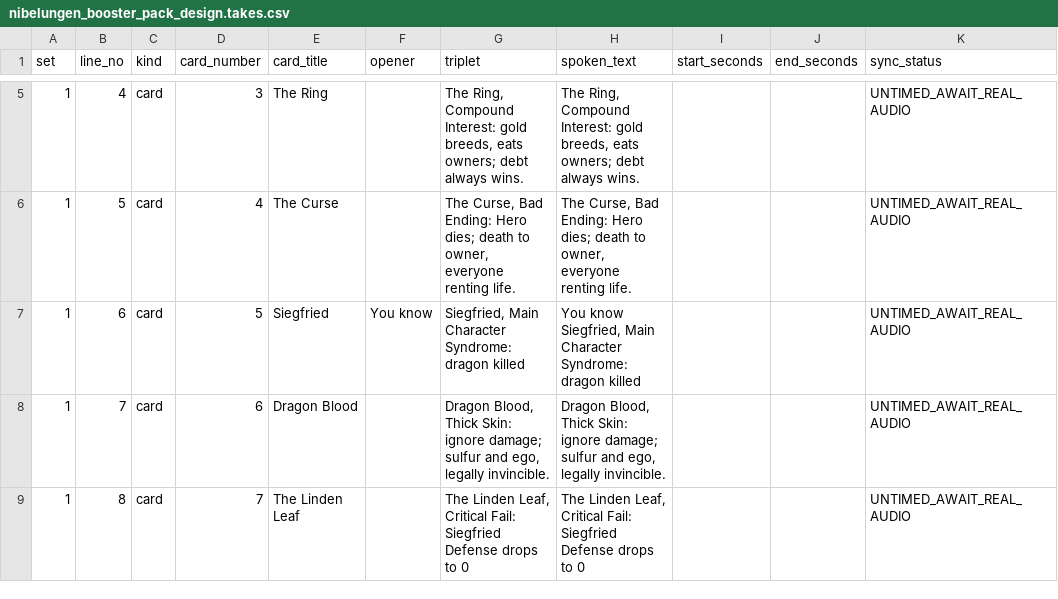
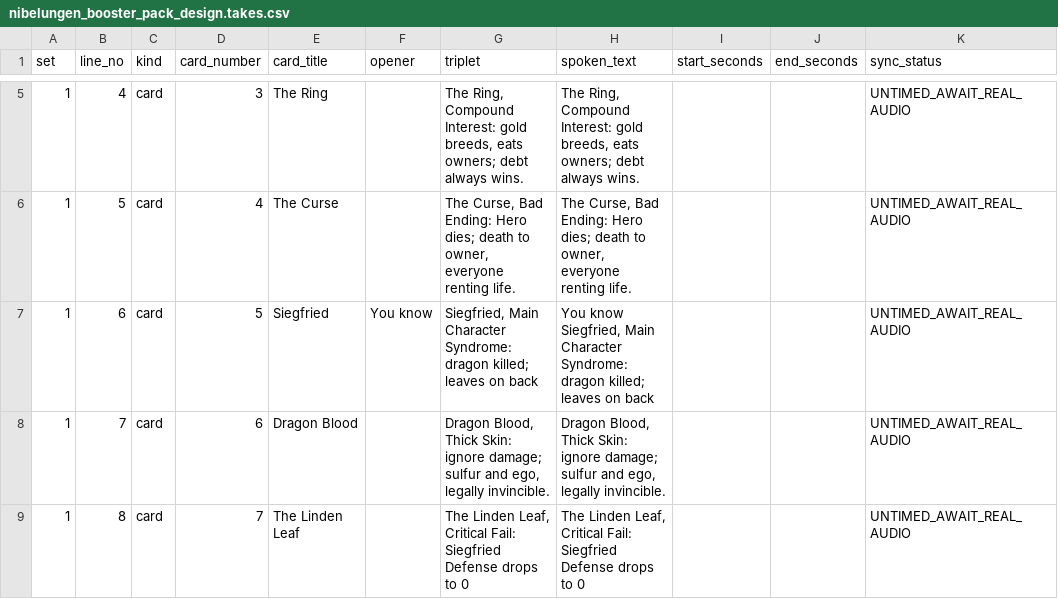
Before and after one commit to georg-doc/kayfabizarro, a CSV file: skills/chat/workflows/KFB_TRIPLET_BATCH_8_R2_2026-10-15/nibelungen_booster_pack_design/nibelungen_booster_pack_design.takes.csv, drawn as a sheet; only a part is shown, gaps mark what is left out; the diff names each change by its address in the sheet, - before the commit and + after, or states it on an @@ line.

Commit message:
triplets: restore Siegfried's leaf in playable line

```diff
--- a/skills/chat/workflows/KFB_TRIPLET_BATCH_8_R2_2026-10-15/nibelungen_booster_pack_design/nibelungen_booster_pack_design.takes.csv
+++ b/skills/chat/workflows/KFB_TRIPLET_BATCH_8_R2_2026-10-15/nibelungen_booster_pack_design/nibelungen_booster_pack_design.takes.csv
-G7 (triplet): …Syndrome: dragon killed
+G7 (triplet): …Syndrome: dragon killed; leaves on back
-H7 (spoken_text): …Syndrome: dragon killed
+H7 (spoken_text): …Syndrome: dragon killed; leaves on back
```
